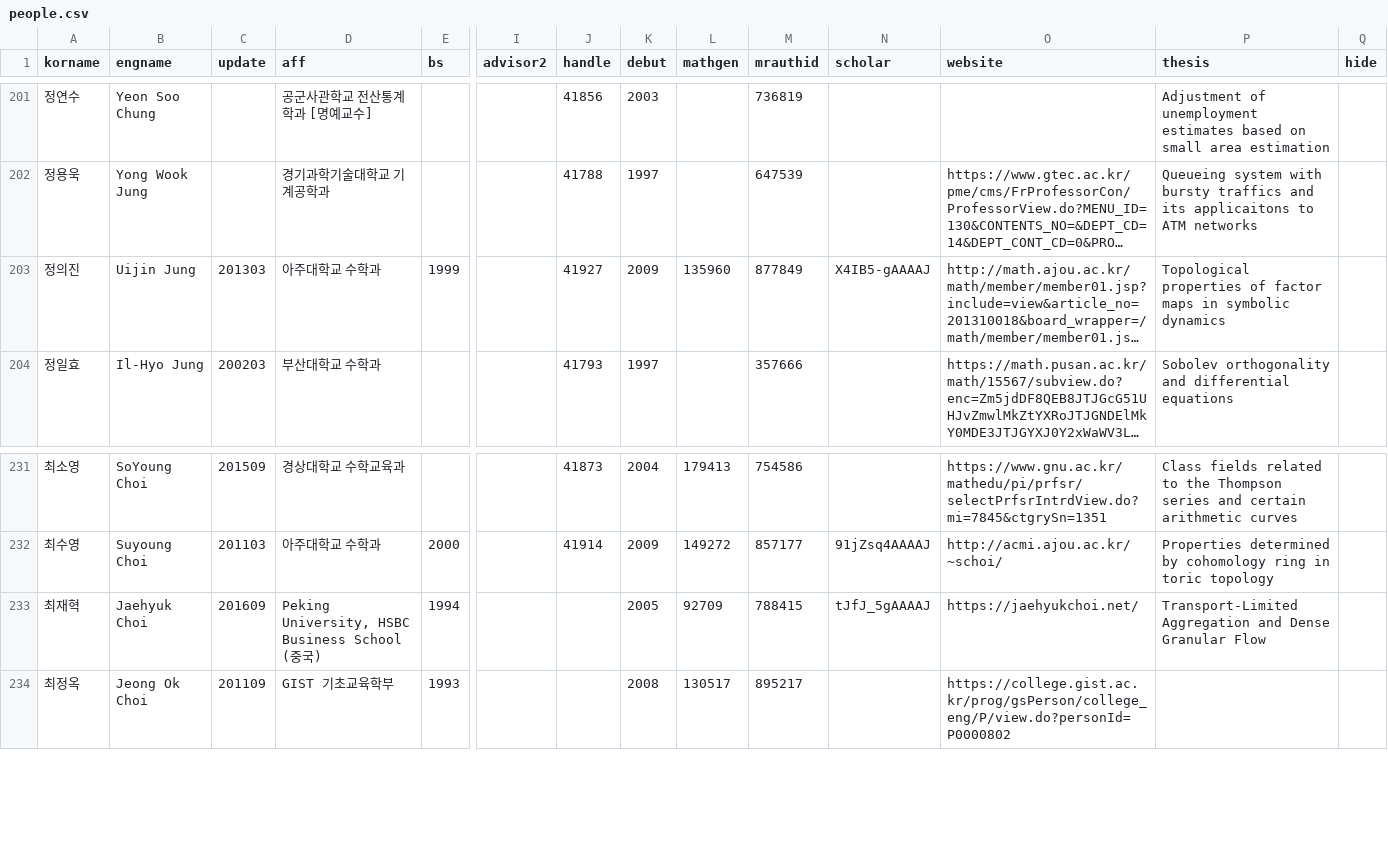
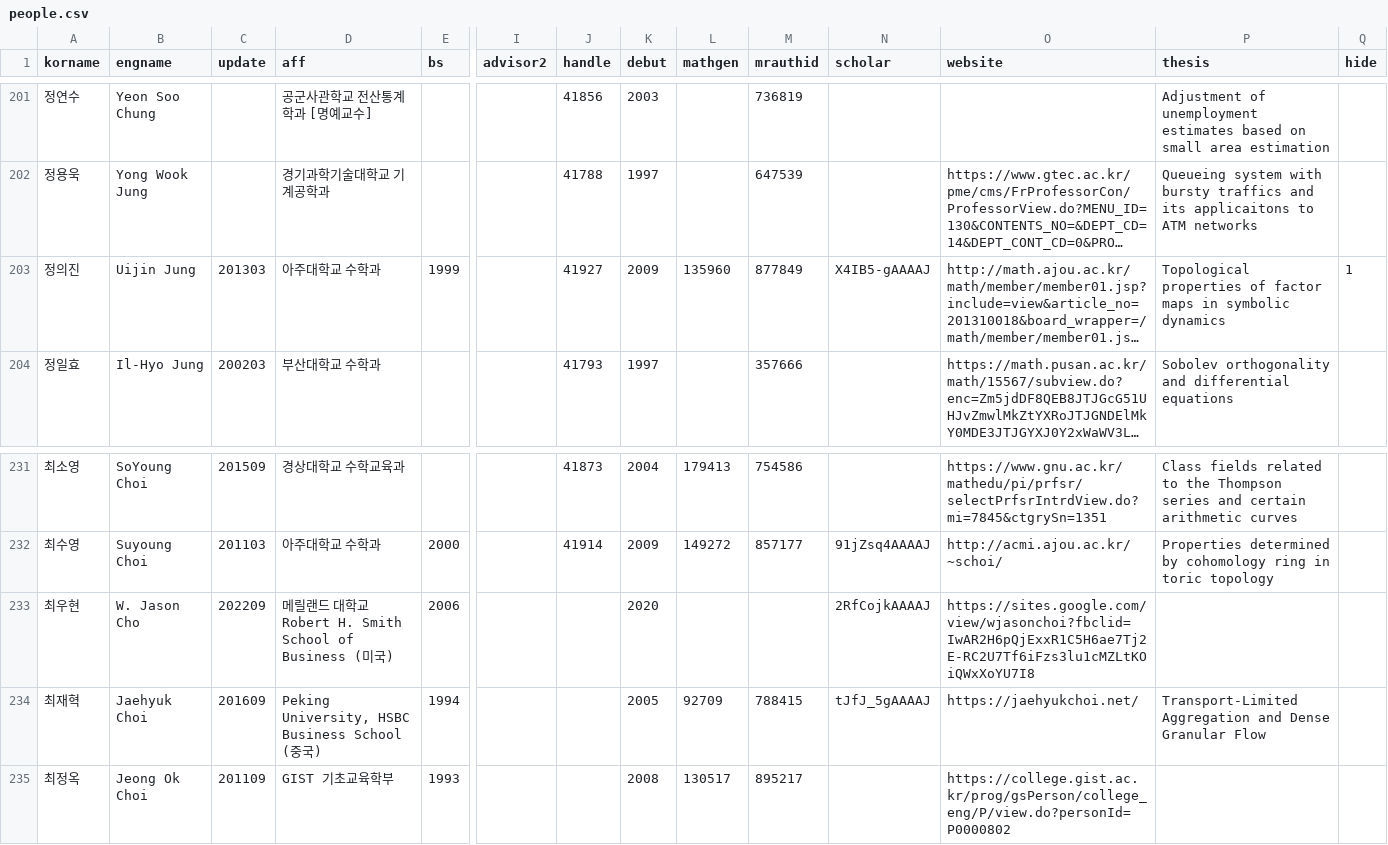
Before and after one commit to mathsci-kaist/mathsci-kaist.github.io, a CSV file: _data/people.csv, drawn as a sheet; only a part is shown, gaps mark what is left out; long unchanged cells end in …; rows hold the shown columns only; the diff names each change by its address in the sheet, - before the commit and + after, or states it on an @@ line.

Commit message:
Updating 2 people (Hide 1, Add 1)

```diff
--- a/_data/people.csv
+++ b/_data/people.csv
-Q203 (hide): (empty)
+Q203 (hide): 1
+row 233: 최우현 | W. Jason Cho | 202209 | 메릴랜드 대학교 Robert H. Smith School of Business (미국) | 2006 |  |  | 2020 |  |  | 2RfCojkAAAAJ | https://sites.google.com/view/wjasonchoi?fbclid=IwAR2H6pQjExxR1C5H6ae7Tj2E-RC2U7Tf6iFzs3lu1cMZLtKOiQWxXoYU7I8
```
